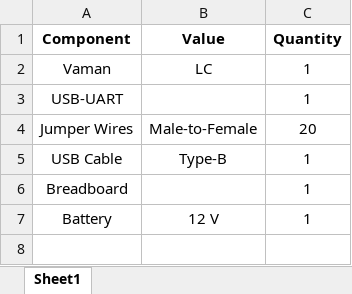
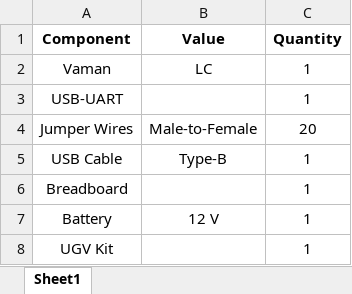
Before and after one commit to dudekulauseni123/embedded-system, an Excel workbook: pwm/ugv/tables/components.xlsx, sheet Sheet1, drawn as a sheet; values as stored, in another font and other column widths than the file's, no borders; the diff names each change by its address in the sheet, - before the commit and + after, or states it on an @@ line.

```diff
--- a/pwm/ugv/tables/components.xlsx (sheet Sheet1)
+++ b/pwm/ugv/tables/components.xlsx (sheet Sheet1)
+row 8: UGV Kit |  | 1
```
Also changed, not shown: 34 other files.
